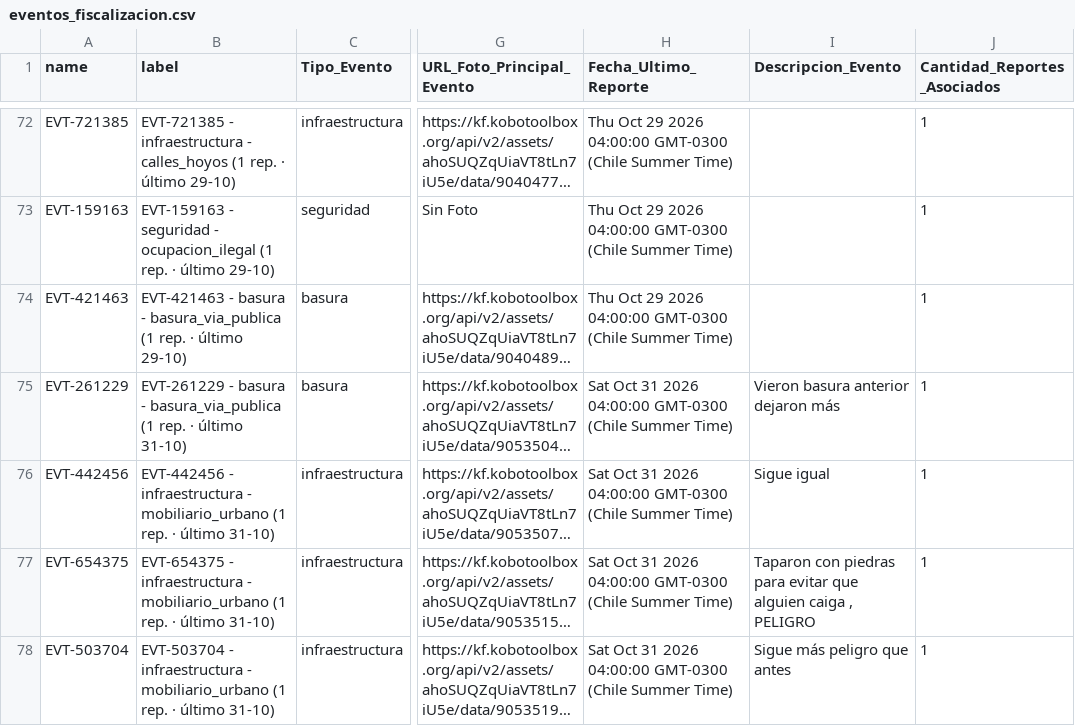
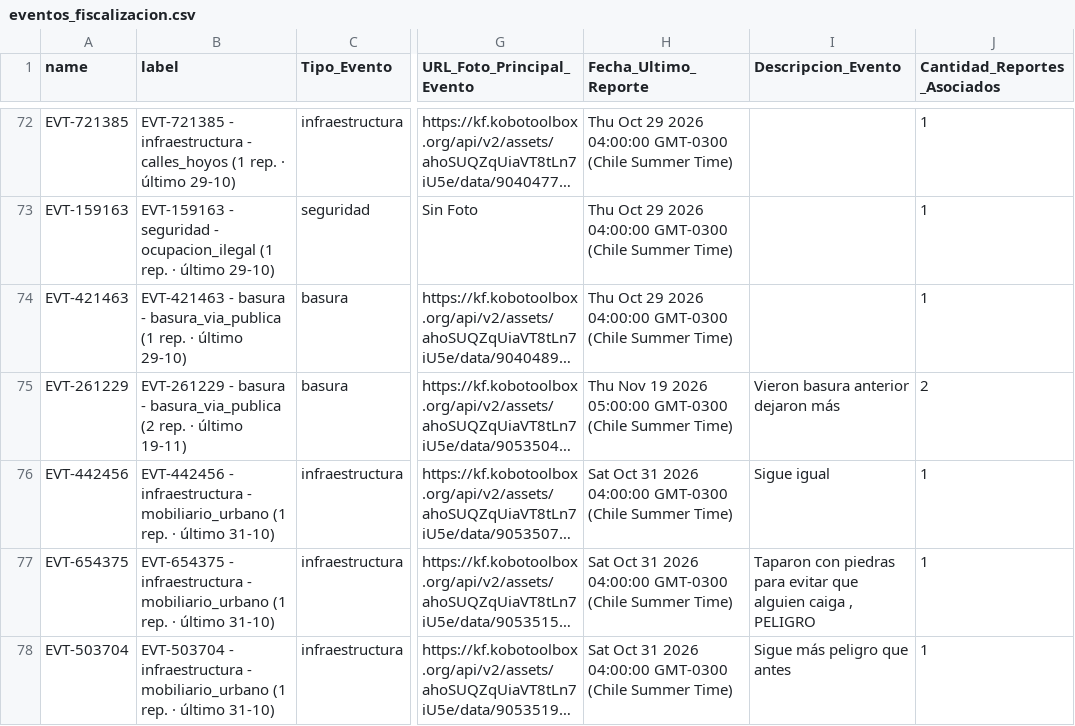
Before and after one commit to geoemprendimiento2026/observatorio-datos, a CSV file: eventos_fiscalizacion.csv, drawn as a sheet; only a part is shown, gaps mark what is left out; long unchanged cells end in …; the diff names each change by its address in the sheet, - before the commit and + after, or states it on an @@ line.

Commit message:
Actualiza eventos_fiscalizacion.csv — 2026-11-19T21:17:03.912Z

```diff
--- a/eventos_fiscalizacion.csv
+++ b/eventos_fiscalizacion.csv
-B75 (label): …- basura_via_publica (1 rep. · último 31-10)
+B75 (label): …- basura_via_publica (2 rep. · último 19-11)
-H75 (Fecha_Ultimo_Reporte): Sat Oct 31 2026 04:00:00 GMT-0300 (Chile…
+H75 (Fecha_Ultimo_Reporte): Thu Nov 19 2026 05:00:00 GMT-0300 (Chile…
-J75 (Cantidad_Reportes_Asociados): 1
+J75 (Cantidad_Reportes_Asociados): 2
```
